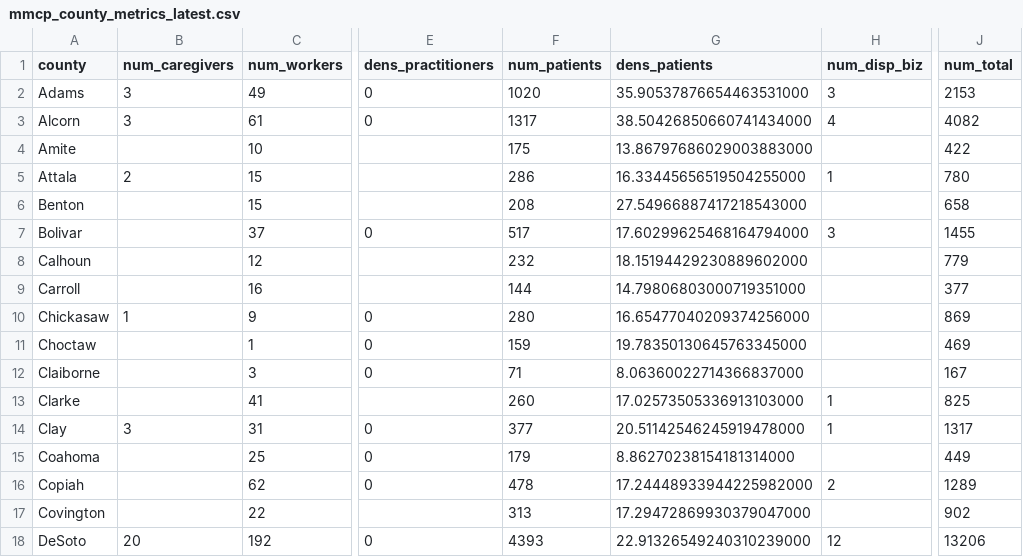
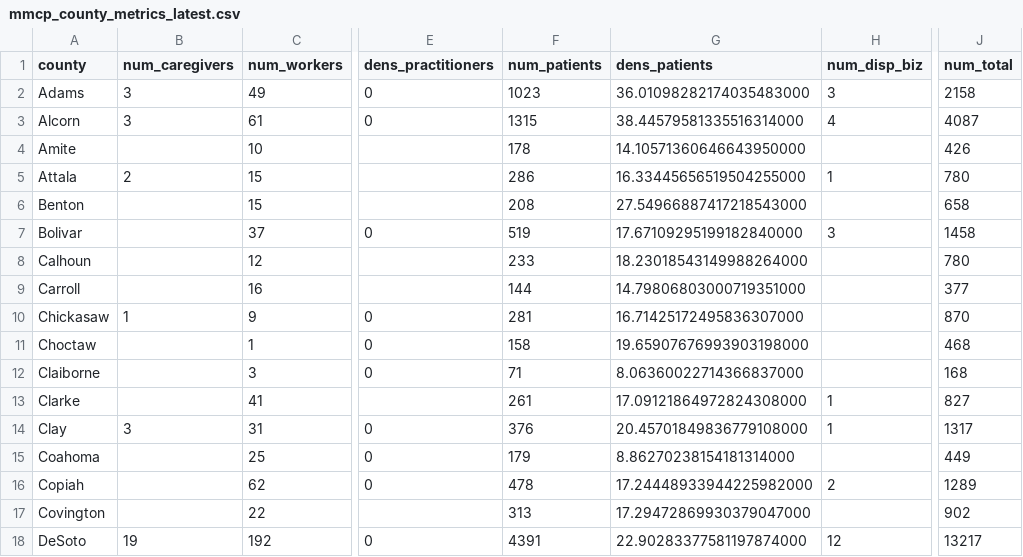
Before and after one commit to Booman008/3ma-legislative-map, a CSV file: CSV Imports/mmcp_county_metrics_latest.csv, drawn as a sheet; only a part is shown, gaps mark what is left out; the diff covers the shown part only; the diff names each change by its address in the sheet, - before the commit and + after, or states it on an @@ line.

```diff
--- a/CSV Imports/mmcp_county_metrics_latest.csv
+++ b/CSV Imports/mmcp_county_metrics_latest.csv
-F2 (num_patients): 1020
+F2 (num_patients): 1023
-G2 (dens_patients): 35.90537876654463531000
+G2 (dens_patients): 36.01098282174035483000
-J2 (num_total): 2153
+J2 (num_total): 2158
-F3 (num_patients): 1317
+F3 (num_patients): 1315
-G3 (dens_patients): 38.50426850660741434000
+G3 (dens_patients): 38.44579581335516314000
-J3 (num_total): 4082
+J3 (num_total): 4087
-F4 (num_patients): 175
+F4 (num_patients): 178
-G4 (dens_patients): 13.86797686029003883000
+G4 (dens_patients): 14.10571360646643950000
-J4 (num_total): 422
+J4 (num_total): 426
-F7 (num_patients): 517
+F7 (num_patients): 519
-G7 (dens_patients): 17.60299625468164794000
+G7 (dens_patients): 17.67109295199182840000
-J7 (num_total): 1455
+J7 (num_total): 1458
-F8 (num_patients): 232
+F8 (num_patients): 233
-G8 (dens_patients): 18.15194429230889602000
+G8 (dens_patients): 18.23018543149988264000
-J8 (num_total): 779
+J8 (num_total): 780
-F10 (num_patients): 280
+F10 (num_patients): 281
-G10 (dens_patients): 16.65477040209374256000
+G10 (dens_patients): 16.71425172495836307000
-J10 (num_total): 869
+J10 (num_total): 870
-F11 (num_patients): 159
+F11 (num_patients): 158
-G11 (dens_patients): 19.78350130645763345000
+G11 (dens_patients): 19.65907676993903198000
-J11 (num_total): 469
+J11 (num_total): 468
-J12 (num_total): 167
+J12 (num_total): 168
-F13 (num_patients): 260
+F13 (num_patients): 261
-G13 (dens_patients): 17.02573505336913103000
+G13 (dens_patients): 17.09121864972824308000
-J13 (num_total): 825
+J13 (num_total): 827
-F14 (num_patients): 377
+F14 (num_patients): 376
-G14 (dens_patients): 20.51142546245919478000
+G14 (dens_patients): 20.45701849836779108000
-B18 (num_caregivers): 20
+B18 (num_caregivers): 19
-F18 (num_patients): 4393
+F18 (num_patients): 4391
-G18 (dens_patients): 22.91326549240310239000
+G18 (dens_patients): 22.90283377581197874000
-J18 (num_total): 13206
+J18 (num_total): 13217
```
Also changed, not shown: 149 edited cells elsewhere in this file, CSV Imports/mmcp_business_licenses_latest.csv, 4 other files.
